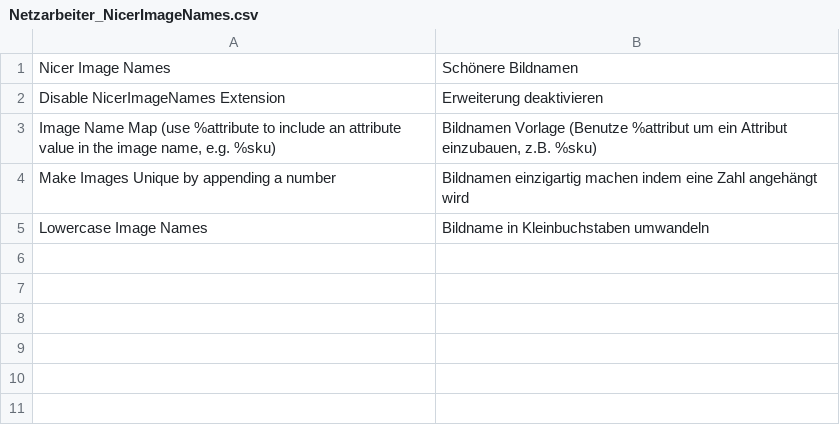
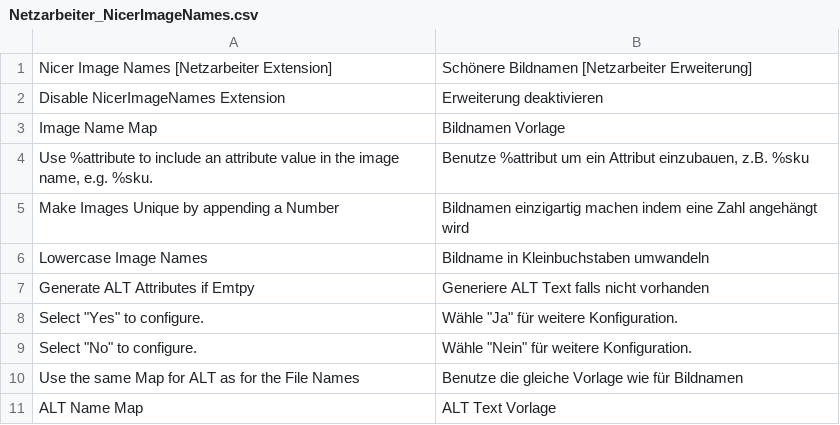
Before and after one commit to Vinai/nicer-image-names, a CSV file: app/locale/de_DE/Netzarbeiter_NicerImageNames.csv, drawn as a sheet.

Commit message:
Add option to generate ALT contents if not set

```diff
--- a/app/locale/de_DE/Netzarbeiter_NicerImageNames.csv
+++ b/app/locale/de_DE/Netzarbeiter_NicerImageNames.csv
@@ -1,5 +1,11 @@
-"Nicer Image Names","Schönere Bildnamen"
+"Nicer Image Names [Netzarbeiter Extension]","Schönere Bildnamen [Netzarbeiter Erweiterung]"
 "Disable NicerImageNames Extension","Erweiterung deaktivieren"
-"Image Name Map (use %attribute to include an attribute value in the image name, e.g. %sku)","Bildnamen Vorlage (Benutze %attribut um ein Attribut einzubauen, z.B. %sku)"
-"Make Images Unique by appending a number","Bildnamen einzigartig machen indem eine Zahl angehängt wird"
+"Image Name Map","Bildnamen Vorlage"
+"Use %attribute to include an attribute value in the image name, e.g. %sku.","Benutze %attribut um ein Attribut einzubauen, z.B. %sku"
+"Make Images Unique by appending a Number","Bildnamen einzigartig machen indem eine Zahl angehängt wird"
 "Lowercase Image Names","Bildname in Kleinbuchstaben umwandeln"
+"Generate ALT Attributes if Emtpy","Generiere ALT Text falls nicht vorhanden"
+"Select ""Yes"" to configure.","Wähle ""Ja"" für weitere Konfiguration."
+"Select ""No"" to configure.","Wähle ""Nein"" für weitere Konfiguration."
+"Use the same Map for ALT as for the File Names","Benutze die gleiche Vorlage wie für Bildnamen"
+"ALT Name Map","ALT Text Vorlage"
```
Also changed, not shown: app/locale/en_US/Netzarbeiter_NicerImageNames.csv, 4 other files.
